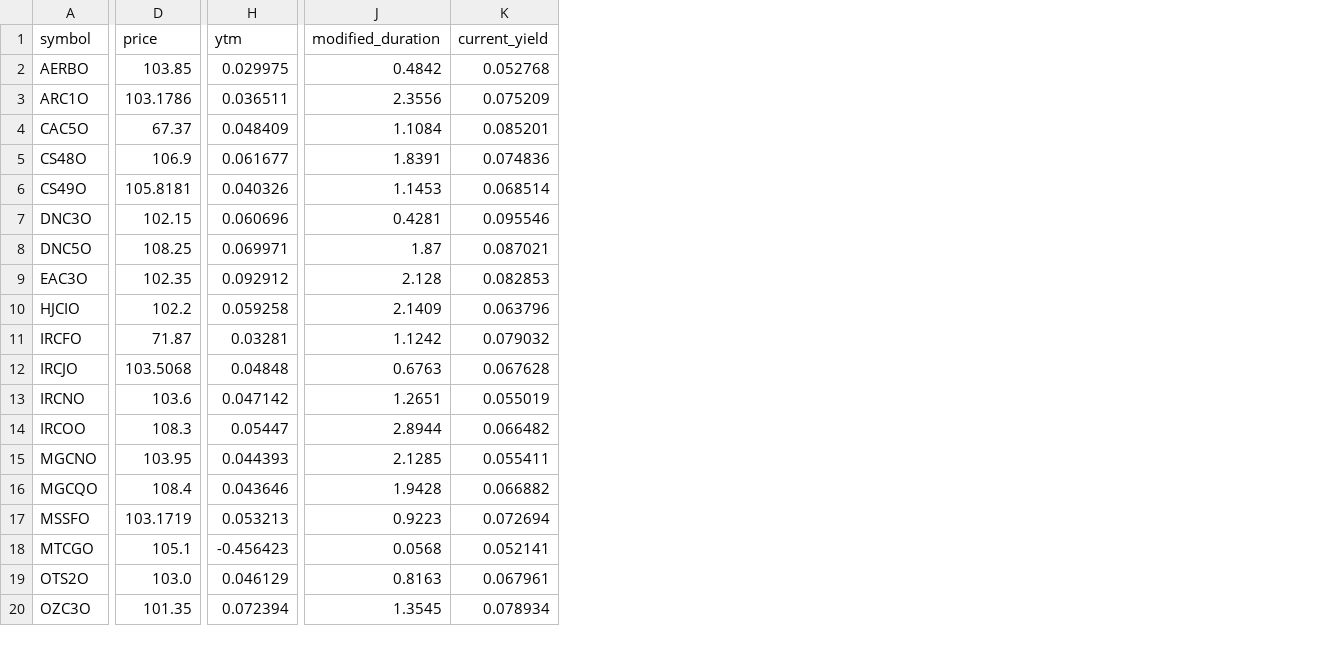
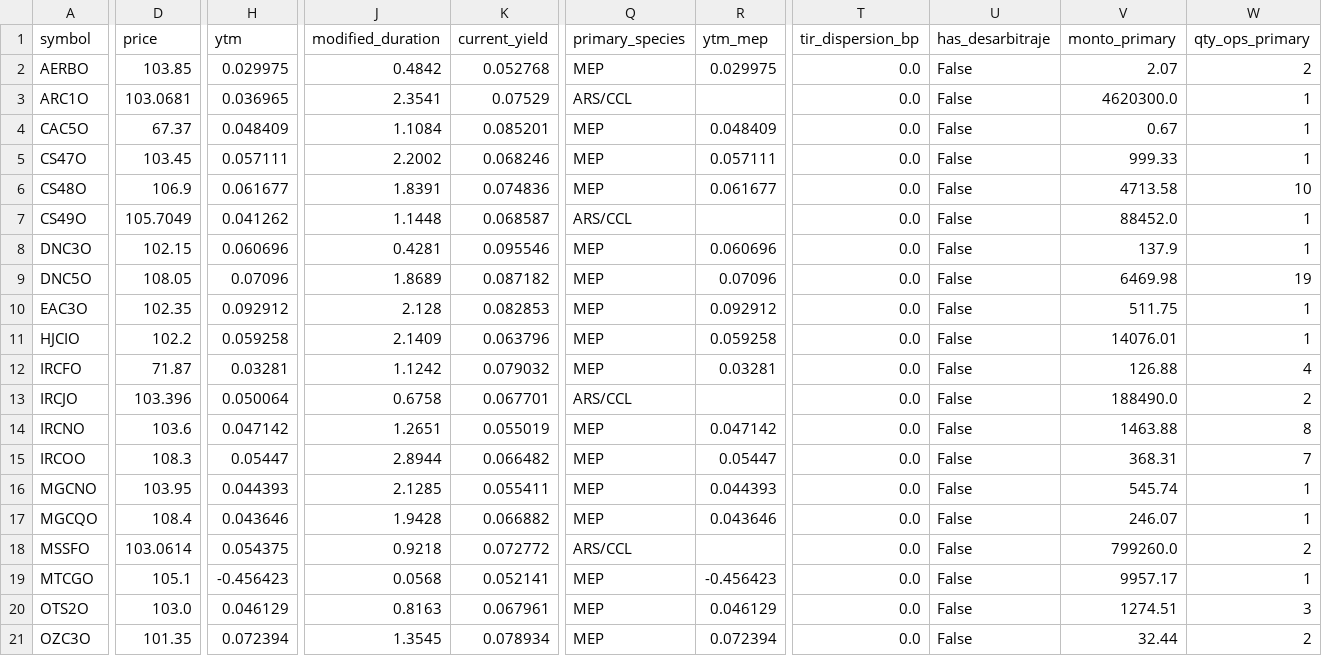
Before and after one commit to Facundocovian/on-radar, a CSV file: outputs/fixed_income_metrics.csv, drawn as a sheet; only a part is shown, gaps mark what is left out; addresses are those after the commit; rows hold the shown columns only; the diff covers the shown part only; the diff names each change by its address in the sheet, - before the commit and + after, or states it on an @@ line.

```diff
--- a/outputs/fixed_income_metrics.csv
+++ b/outputs/fixed_income_metrics.csv
+column Q (primary_species), rows 2-4: MEP | ARS/CCL | MEP; rows 6-21: MEP | ARS/CCL | MEP | MEP | MEP | MEP | MEP | ARS/CCL | MEP | MEP | MEP | MEP | ARS/CCL | MEP | MEP | MEP
+column R (ytm_mep), rows 2-4: 0.029975 |  | 0.048409; rows 6-21: 0.061677 |  | 0.060696 | 0.07096 | 0.092912 | 0.059258 | 0.03281 |  | 0.047142 | 0.05447 | 0.044393 | 0.043646 |  | -0.456423 | 0.046129 | 0.072394
+column T (tir_dispersion_bp), rows 2-4: all 0.0; rows 6-21: all 0.0
+column U (has_desarbitraje), rows 2-4: all False; rows 6-21: all False
+column V (monto_primary), rows 2-4: 2.07 | 4620300.0 | 0.67; rows 6-21: 4713.58 | 88452.0 | 137.9 | 6469.98 | 511.75 | 14076.01 | 126.88 | 188490.0 | 1463.88 | 368.31 | 545.74 | 246.07 | 799260.0 | 9957.17 | 1274.51 | 32.44
+column W (qty_ops_primary), rows 2-4: 2 | 1 | 1; rows 6-21: 10 | 1 | 1 | 19 | 1 | 1 | 4 | 2 | 8 | 7 | 1 | 1 | 2 | 1 | 3 | 2
-D3 (price): 103.1786
+D3 (price): 103.0681
-H3 (ytm): 0.036511
+H3 (ytm): 0.036965
-J3 (modified_duration): 2.3556
+J3 (modified_duration): 2.3541
-K3 (current_yield): 0.075209
+K3 (current_yield): 0.07529
+row 5: CS47O | 103.45 | 0.057111 | 2.2002 | 0.068246 | MEP | 0.057111 | 0.0 | False | 999.33 | 1
-D7 (price): 105.8181
+D7 (price): 105.7049
-H7 (ytm): 0.040326
+H7 (ytm): 0.041262
-J7 (modified_duration): 1.1453
+J7 (modified_duration): 1.1448
-K7 (current_yield): 0.068514
+K7 (current_yield): 0.068587
-D9 (price): 108.25
+D9 (price): 108.05
-H9 (ytm): 0.069971
+H9 (ytm): 0.07096
-J9 (modified_duration): 1.87
+J9 (modified_duration): 1.8689
-K9 (current_yield): 0.087021
+K9 (current_yield): 0.087182
-D13 (price): 103.5068
+D13 (price): 103.396
-H13 (ytm): 0.04848
+H13 (ytm): 0.050064
-J13 (modified_duration): 0.6763
+J13 (modified_duration): 0.6758
-K13 (current_yield): 0.067628
+K13 (current_yield): 0.067701
-D18 (price): 103.1719
+D18 (price): 103.0614
-H18 (ytm): 0.053213
+H18 (ytm): 0.054375
-J18 (modified_duration): 0.9223
+J18 (modified_duration): 0.9218
-K18 (current_yield): 0.072694
+K18 (current_yield): 0.072772
```
Also changed, not shown: 2 added columns and 33 edited cells elsewhere in this file, outputs/ons_enriched.csv, outputs/ons_master.csv, 8 other files.
